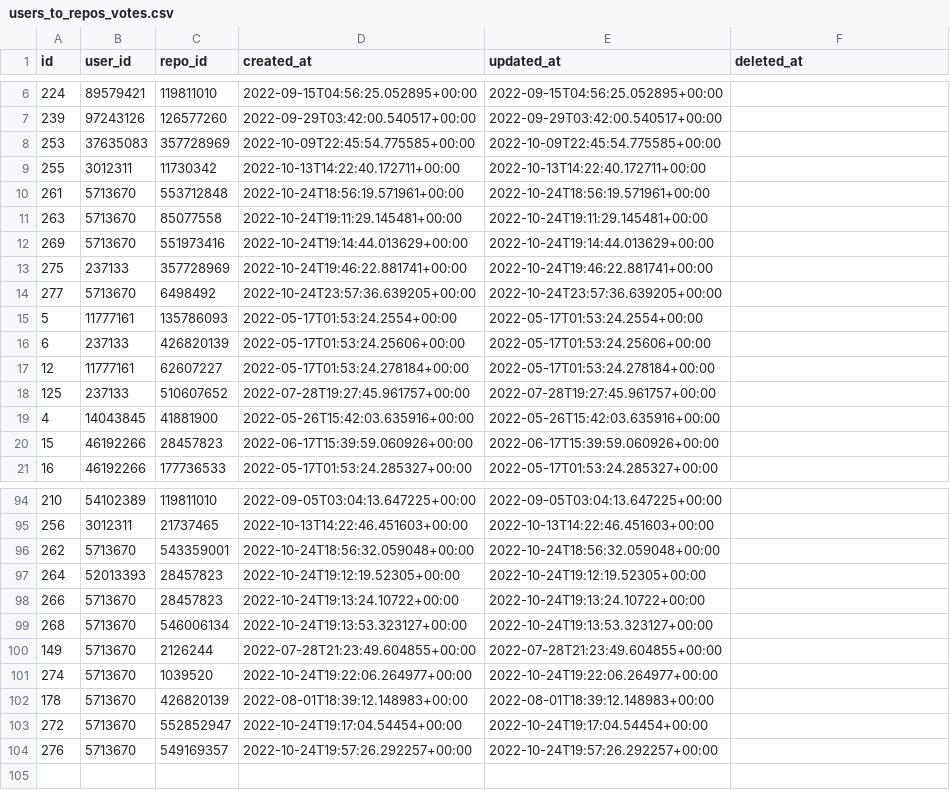
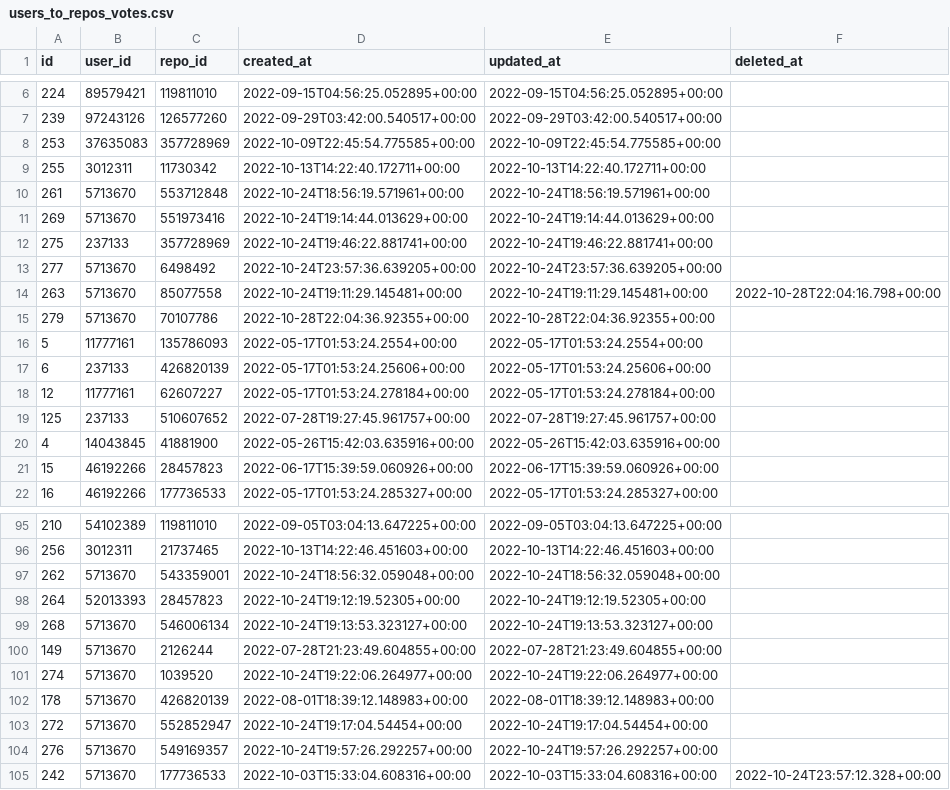
Before and after one commit to open-sauced/actions, a CSV file: hot-supabase/seed/users_to_repos_votes.csv, drawn as a sheet; only a part is shown, gaps mark what is left out; removed rows and columns are numbered as before the commit, all else as after; the diff names each change by its address in the sheet, - before the commit and + after, or states it on an @@ line.

```diff
--- a/hot-supabase/seed/users_to_repos_votes.csv
+++ b/hot-supabase/seed/users_to_repos_votes.csv
-row 11: 263 | 5713670 | 85077558 | 2022-10-24T19:11:29.145481+00:00 | 2022-10-24T19:11:29.145481+00:00
+row 14: 263 | 5713670 | 85077558 | 2022-10-24T19:11:29.145481+00:00 | 2022-10-24T19:11:29.145481+00:00 | 2022-10-28T22:04:16.798+00:00
+row 15: 279 | 5713670 | 70107786 | 2022-10-28T22:04:36.92355+00:00 | 2022-10-28T22:04:36.92355+00:00
-row 98: 266 | 5713670 | 28457823 | 2022-10-24T19:13:24.10722+00:00 | 2022-10-24T19:13:24.10722+00:00
+row 105: 242 | 5713670 | 177736533 | 2022-10-03T15:33:04.608316+00:00 | 2022-10-03T15:33:04.608316+00:00 | 2022-10-24T23:57:12.328+00:00
```
Also changed, not shown: hot-supabase/seed/users.csv, 8 other files.
